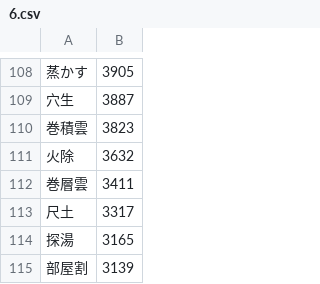
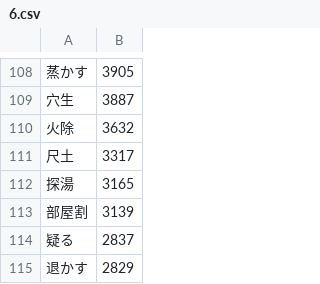
Before and after one commit to marmooo/nandoku, a CSV file: dist/6.csv, drawn as a sheet; only a part is shown, gaps mark what is left out; the shorter side is filled out with more unchanged rows.

```diff
--- a/dist/6.csv
+++ b/dist/6.csv
@@ -109,5 +109,3 @@
 穴生,3887
-巻積雲,3823
 火除,3632
-巻層雲,3411
 尺土,3317
```
Also changed, not shown: dist/11.csv, dist/12.csv, 30 other files.
